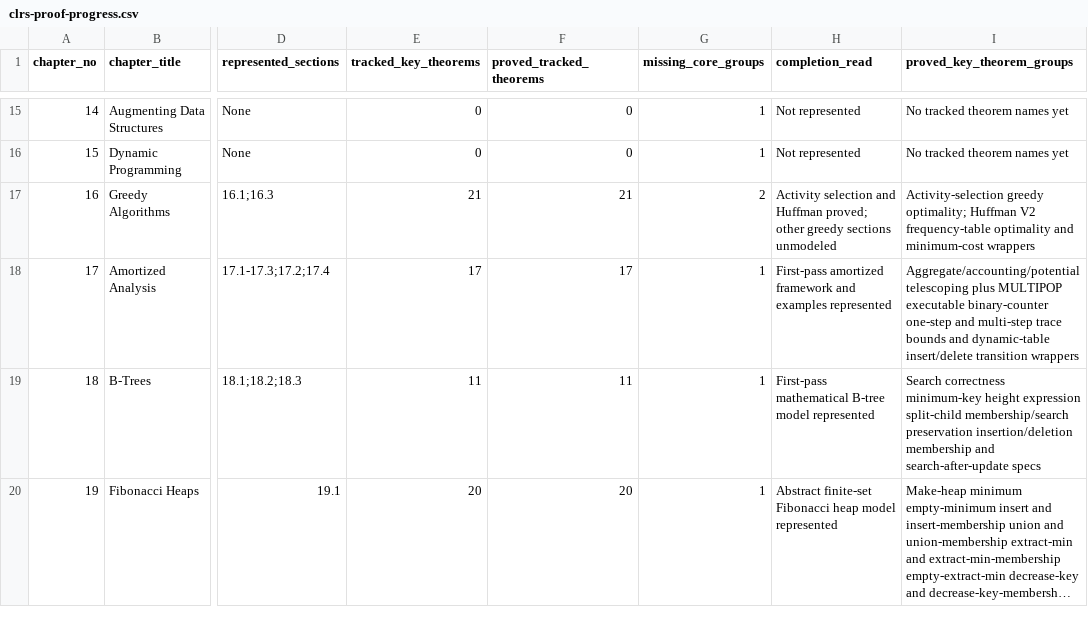
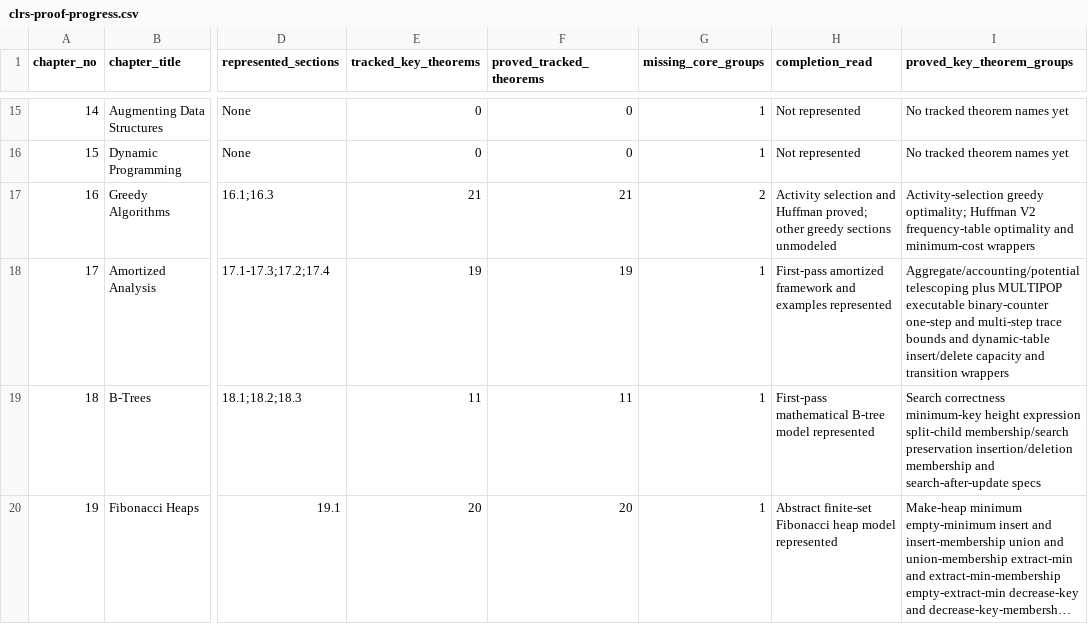
Before and after one commit to TankTechnology/CLRSLean, a CSV file: docs/clrs-proof-progress.csv, drawn as a sheet; only a part is shown, gaps mark what is left out; long unchanged cells end in …; the diff names each change by its address in the sheet, - before the commit and + after, or states it on an @@ line.

Commit message:
Add Chapter 17 dynamic table capacity specs

```diff
--- a/docs/clrs-proof-progress.csv
+++ b/docs/clrs-proof-progress.csv
-E18 (tracked_key_theorems): 17
+E18 (tracked_key_theorems): 19
-F18 (proved_tracked_theorems): 17
+F18 (proved_tracked_theorems): 19
-I18 (proved_key_theorem_groups): …dynamic-table insert/delete transition wrappers
+I18 (proved_key_theorem_groups): …dynamic-table insert/delete capacity and transition wrappers
```
Also changed, not shown: 9 other files.
